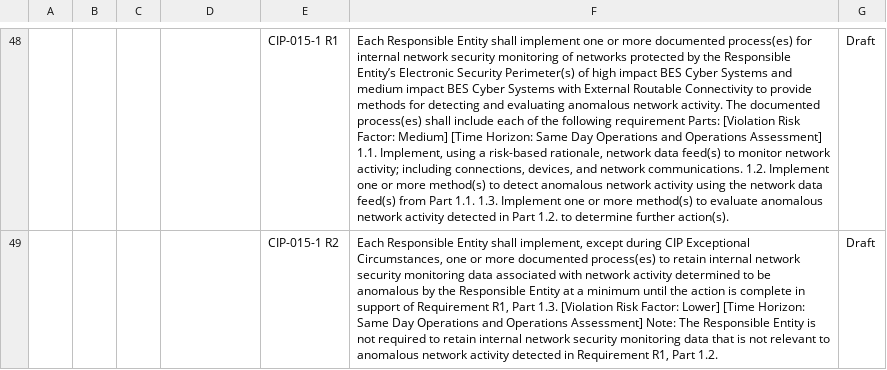
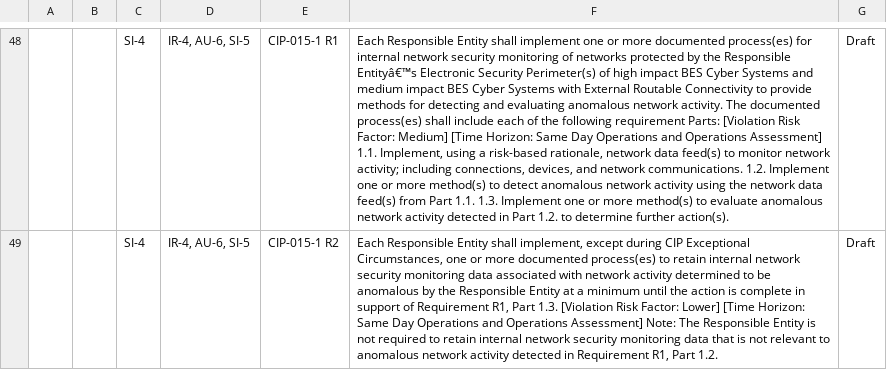
Before and after one commit to chokmah-me/nerc-cip-oscal-jama, a CSV file: nerc-oscal.csv, drawn as a sheet; only a part is shown, gaps mark what is left out; the diff covers the shown part only; the diff names each change by its address in the sheet, - before the commit and + after, or states it on an @@ line.

```diff
--- a/nerc-oscal.csv
+++ b/nerc-oscal.csv
-C48:C49: (empty)
+C48:C49: SI-4
-D48:D49: (empty)
+D48:D49: IR-4, AU-6, SI-5
-F48: …the Responsible Entity’s Electronic Security…
+F48: …the Responsible Entityâ€™s Electronic Security…
```
Also changed, not shown: 129 edited cells elsewhere in this file, 1 other file.
